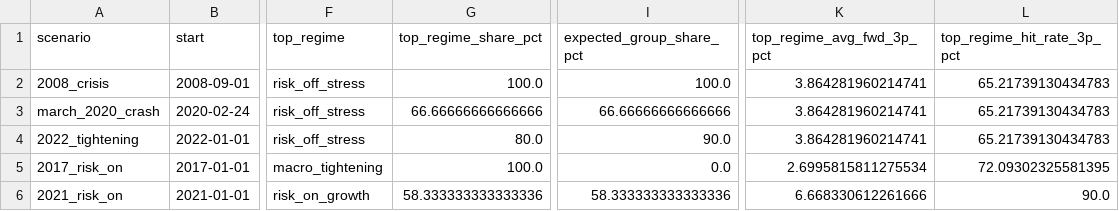
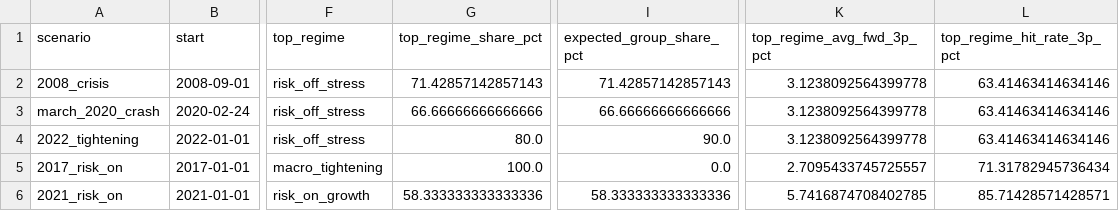
Before and after one commit to jkriertran/Equity-quant-research, a CSV file: docs/qqq-regime-dashboard/data/qqq_macro_regime_scenario_checks_monthly.csv, drawn as a sheet; only a part is shown, gaps mark what is left out; the diff names each change by its address in the sheet, - before the commit and + after, or states it on an @@ line.

```diff
--- a/docs/qqq-regime-dashboard/data/qqq_macro_regime_scenario_checks_monthly.csv
+++ b/docs/qqq-regime-dashboard/data/qqq_macro_regime_scenario_checks_monthly.csv
-G2 (top_regime_share_pct): 100.0
+G2 (top_regime_share_pct): 71.42857142857143
-I2 (expected_group_share_pct): 100.0
+I2 (expected_group_share_pct): 71.42857142857143
-K2:K4 (top_regime_avg_fwd_3p_pct): 3.864281960214741
+K2:K4 (top_regime_avg_fwd_3p_pct): 3.1238092564399778
-L2:L4 (top_regime_hit_rate_3p_pct): 65.21739130434783
+L2:L4 (top_regime_hit_rate_3p_pct): 63.41463414634146
-K5 (top_regime_avg_fwd_3p_pct): 2.6995815811275534
+K5 (top_regime_avg_fwd_3p_pct): 2.7095433745725557
-L5 (top_regime_hit_rate_3p_pct): 72.09302325581395
+L5 (top_regime_hit_rate_3p_pct): 71.31782945736434
-K6 (top_regime_avg_fwd_3p_pct): 6.668330612261666
+K6 (top_regime_avg_fwd_3p_pct): 5.7416874708402785
-L6 (top_regime_hit_rate_3p_pct): 90.0
+L6 (top_regime_hit_rate_3p_pct): 85.71428571428571
```
Also changed, not shown: docs/qqq-regime-dashboard/data/qqq_macro_regime_edge_features_monthly.csv, docs/qqq-regime-dashboard/data/qqq_macro_regime_raw_summary_monthly.csv, 39 other files.
